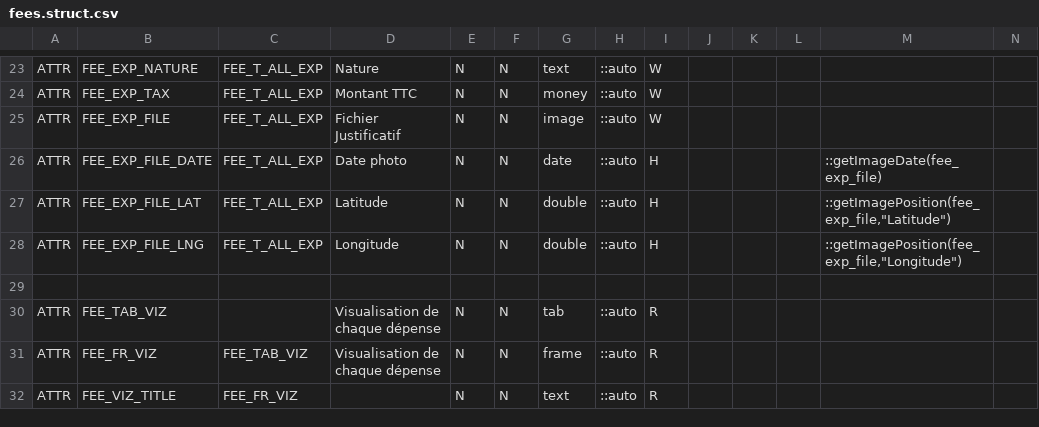
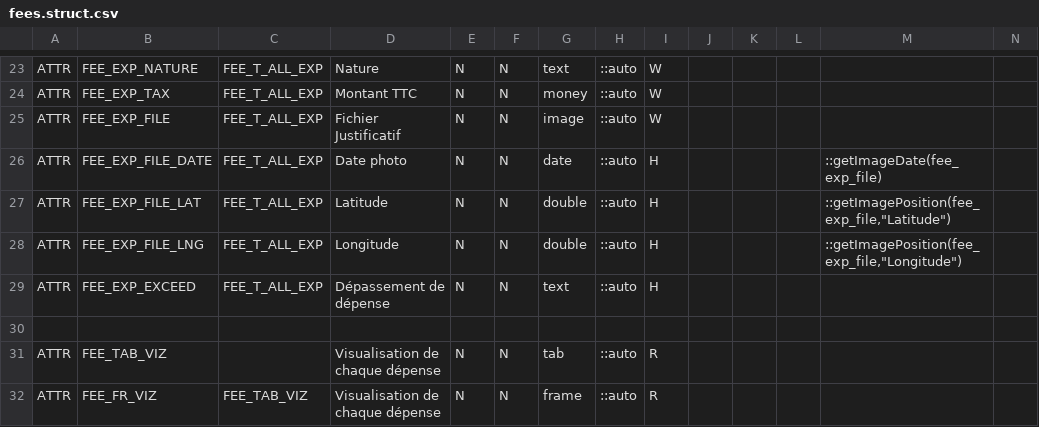
Before and after one commit to KlausBacker/anakeen-platform-4, a CSV file: Samples/BusinessApp/src/Apps/BUSINESS_APP/Families/Fees/fees.struct.csv, drawn as a sheet; only a part is shown, gaps mark what is left out; the shorter side is filled out with more unchanged rows; rows hold the shown columns only; the diff names each change by its address in the sheet, - before the commit and + after, or states it on an @@ line.

Commit message:
fix(sample): fix fees transitions template

```diff
--- a/Samples/BusinessApp/src/Apps/BUSINESS_APP/Families/Fees/fees.struct.csv
+++ b/Samples/BusinessApp/src/Apps/BUSINESS_APP/Families/Fees/fees.struct.csv
+row 29: ATTR | FEE_EXP_EXCEED | FEE_T_ALL_EXP | Dépassement de dépense | N | N | text | ::auto | H
```
Also changed, not shown: Samples/BusinessApp/src/Apps/BUSINESS_APP/Families/Fees/fees.workflow.csv, 3 other files.
